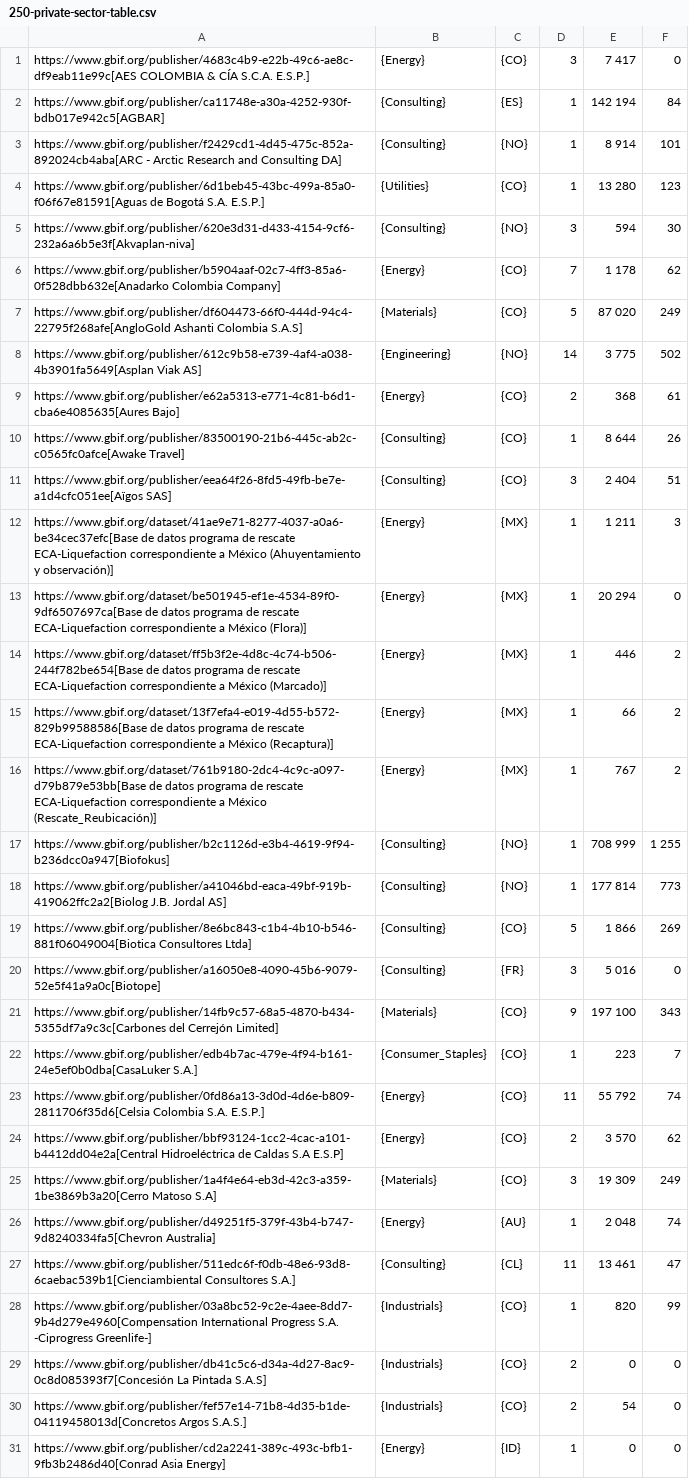
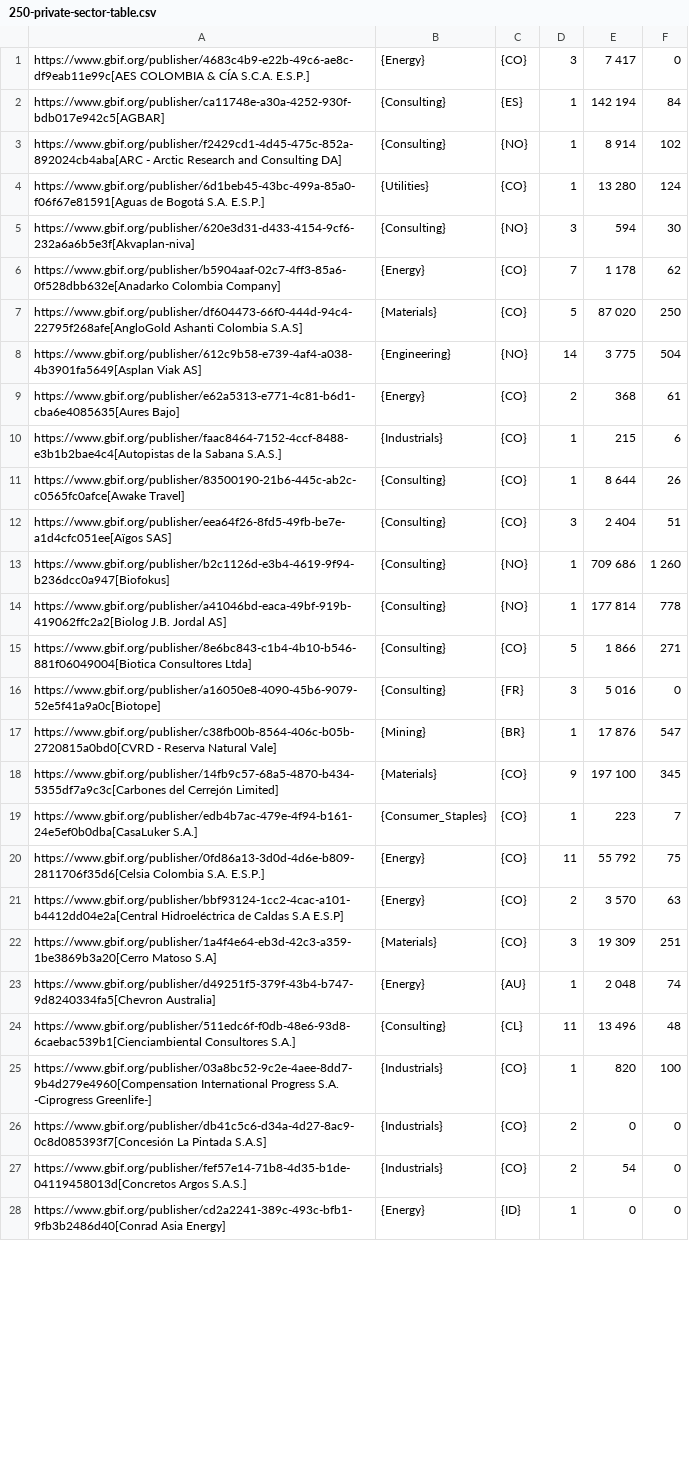
Before and after one commit to gbif/doc-private-sector-data-publishing, a CSV file: 250-private-sector-table.csv, drawn as a sheet; only a part is shown; removed rows and columns are numbered as before the commit, all else as after; the diff covers the shown part only; the diff names each change by its address in the sheet, - before the commit and + after, or states it on an @@ line.

Commit message:
Automatic update of data table

```diff
--- a/250-private-sector-table.csv
+++ b/250-private-sector-table.csv
-F3: 101
+F3: 102
-F4: 123
+F4: 124
-F7: 249
+F7: 250
-F8: 502
+F8: 504
+row 10: https://www.gbif.org/publisher/faac8464-7152-4ccf-8488-e3b1b2bae4c4[Autopistas de la Sabana S.A.S.] | {Industrials} | {CO} | 1 | 215 | 6
-row 12: https://www.gbif.org/dataset/41ae9e71-8277-4037-a0a6-be34cec37efc[Base de datos programa de rescate ECA-Liquefaction correspondiente a México (Ahuyentamiento y observación)] | {Energy} | {MX} | 1 | 1 211 | 3
-row 13: https://www.gbif.org/dataset/be501945-ef1e-4534-89f0-9df6507697ca[Base de datos programa de rescate ECA-Liquefaction correspondiente a México (Flora)] | {Energy} | {MX} | 1 | 20 294 | 0
-row 14: https://www.gbif.org/dataset/ff5b3f2e-4d8c-4c74-b506-244f782be654[Base de datos programa de rescate ECA-Liquefaction correspondiente a México (Marcado)] | {Energy} | {MX} | 1 | 446 | 2
-row 15: https://www.gbif.org/dataset/13f7efa4-e019-4d55-b572-829b99588586[Base de datos programa de rescate ECA-Liquefaction correspondiente a México (Recaptura)] | {Energy} | {MX} | 1 | 66 | 2
-row 16: https://www.gbif.org/dataset/761b9180-2dc4-4c9c-a097-d79b879e53bb[Base de datos programa de rescate ECA-Liquefaction correspondiente a México (Rescate_Reubicación)] | {Energy} | {MX} | 1 | 767 | 2
-E13: 708 999
+E13: 709 686
-F13: 1 255
+F13: 1 260
-F14: 773
+F14: 778
-F15: 269
+F15: 271
+row 17: https://www.gbif.org/publisher/c38fb00b-8564-406c-b05b-2720815a0bd0[CVRD - Reserva Natural Vale] | {Mining} | {BR} | 1 | 17 876 | 547
-F18: 343
+F18: 345
-F20: 74
+F20: 75
-F21: 62
+F21: 63
-F22: 249
+F22: 251
-E24: 13 461
+E24: 13 496
-F24: 47
+F24: 48
-F25: 99
+F25: 100
```
Also changed, not shown: 6 added rows and 35 edited cells elsewhere in this file, 1 other file.
